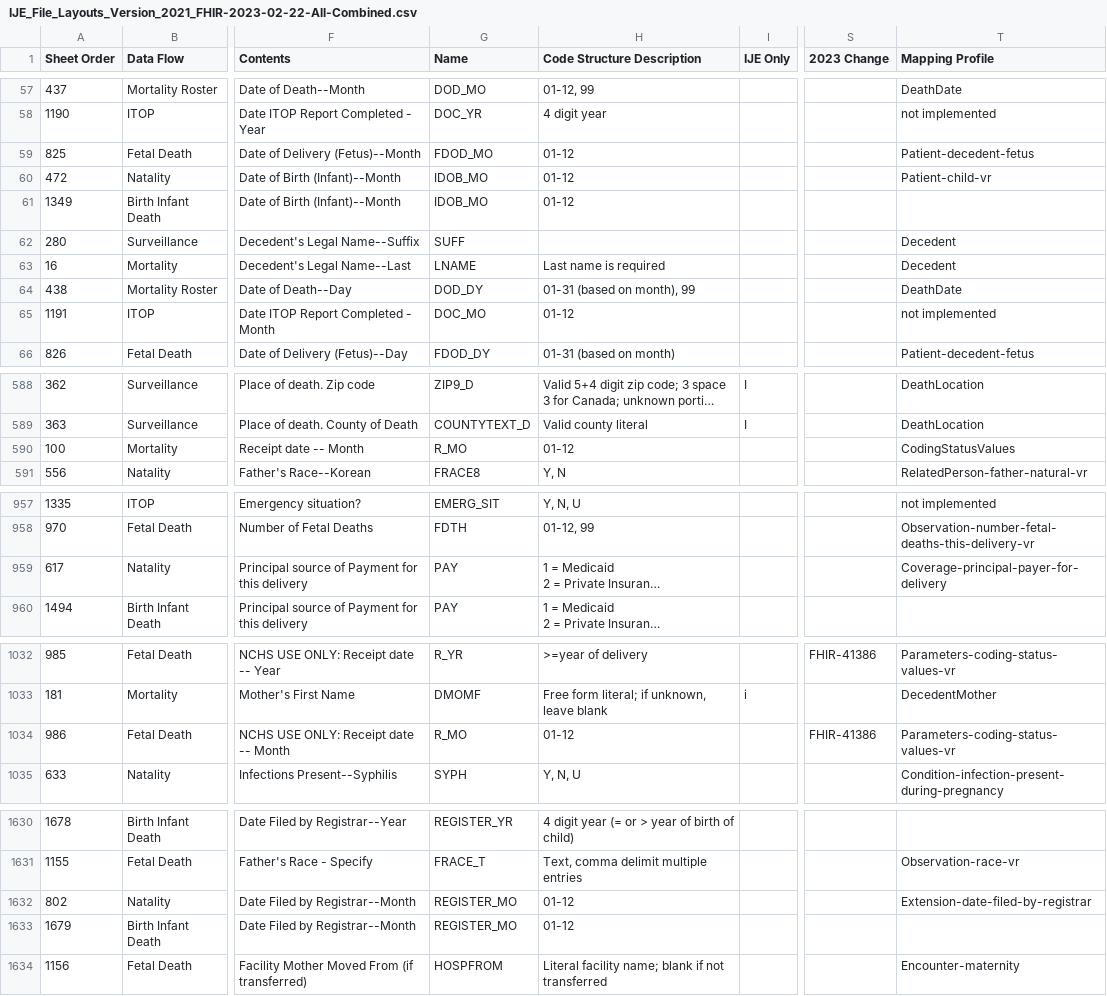
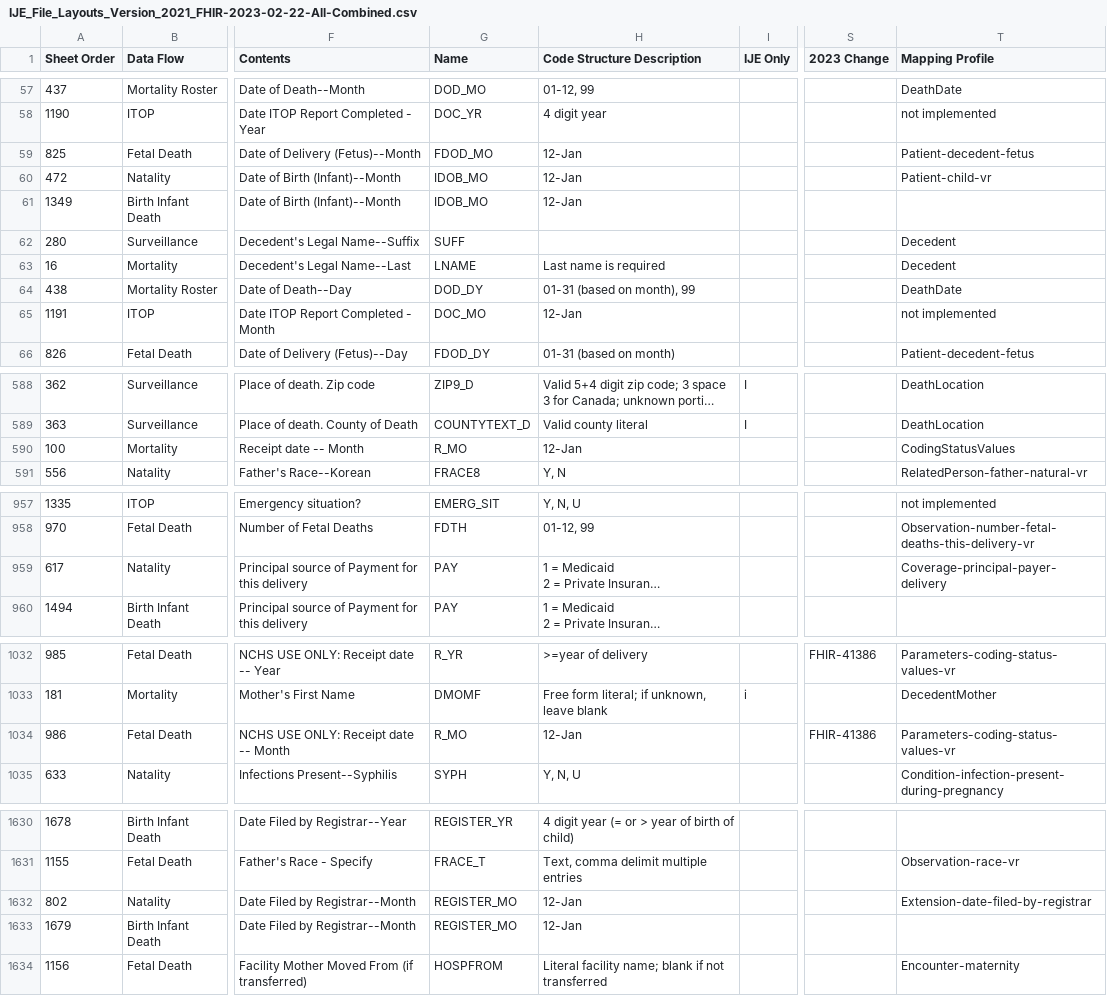
Before and after one commit to HL7/fhir-bfdr, a CSV file: input/mapping/IJE_File_Layouts_Version_2021_FHIR-2023-02-22-All-Combined.csv, drawn as a sheet; only a part is shown, gaps mark what is left out; long unchanged cells end in …; the diff names each change by its address in the sheet, - before the commit and + after, or states it on an @@ line.

```diff
--- a/input/mapping/IJE_File_Layouts_Version_2021_FHIR-2023-02-22-All-Combined.csv
+++ b/input/mapping/IJE_File_Layouts_Version_2021_FHIR-2023-02-22-All-Combined.csv
-H59:H61 (Code Structure Description): 01-12
+H59:H61 (Code Structure Description): 12-Jan
-H65 (Code Structure Description): 01-12
+H65 (Code Structure Description): 12-Jan
-H590 (Code Structure Description): 01-12
+H590 (Code Structure Description): 12-Jan
-T959 (Mapping Profile): Coverage-principal-payer-for-delivery
+T959 (Mapping Profile): Coverage-principal-payer-delivery
-H1034 (Code Structure Description): 01-12
+H1034 (Code Structure Description): 12-Jan
-H1632:H1633 (Code Structure Description): 01-12
+H1632:H1633 (Code Structure Description): 12-Jan
```
Also changed, not shown: 8 other files.
